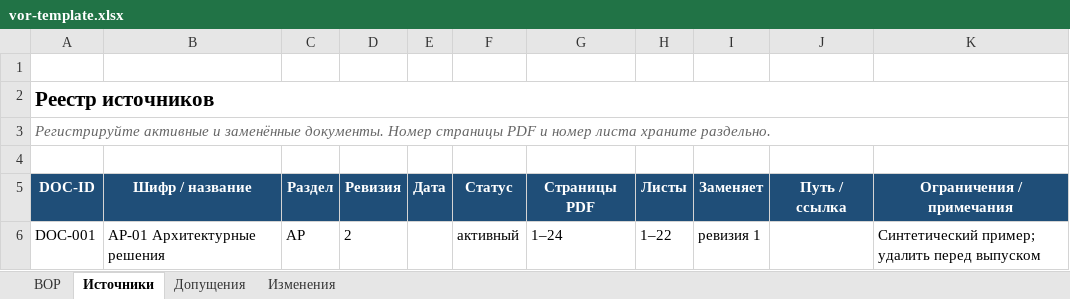
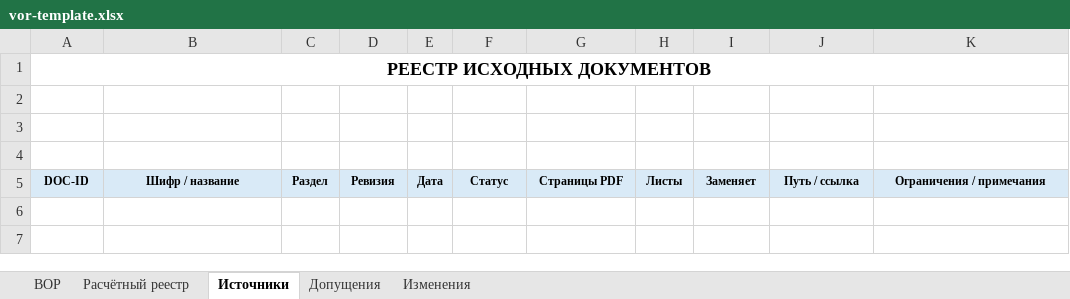
Before and after one commit to proovcme/ru-aec-skills, an Excel workbook: prepare-work-quantity-statement/assets/vor-template.xlsx, sheet Источники, drawn as a sheet; values as stored, in another font and other column widths than the file's, no borders; removed rows and columns are numbered as before the commit, all else as after; the diff names each change by its address in the sheet, - before the commit and + after, or states it on an @@ line.

```diff
--- a/prepare-work-quantity-statement/assets/vor-template.xlsx (sheet Источники)
+++ b/prepare-work-quantity-statement/assets/vor-template.xlsx (sheet Источники)
+sheet tab: Расчётный реестр
+row 1: РЕЕСТР ИСХОДНЫХ ДОКУМЕНТОВ
-A3: Реестр источников
+A3: (empty)
-A2:K2 merged
-row 3: Регистрируйте активные и заменённые документы. Номер страницы PDF и номер листа храните раздельно.
@@ A5:K5 fill: #1F4E78 → #D9EAF7, text colour: #FFFFFF → black, text size: smaller @@
-row 6: DOC-001 | АР-01 Архитектурные решения | АР | 2 |  | активный | 1–24 | 1–22 | ревизия 1 |  | Синтетический пример; удалить перед выпуском
```
Also changed, not shown: sheet ВОР, sheet Допущения, sheet Изменения, 13 other files.
